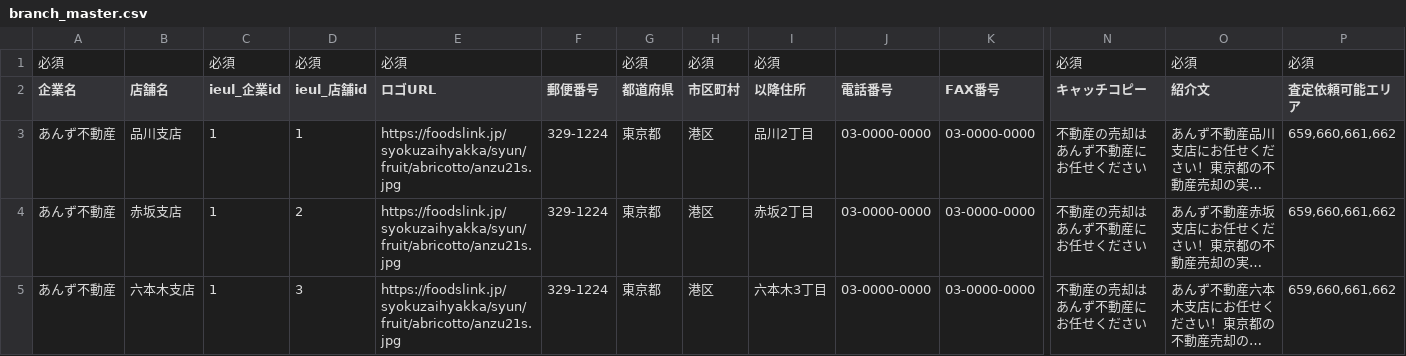
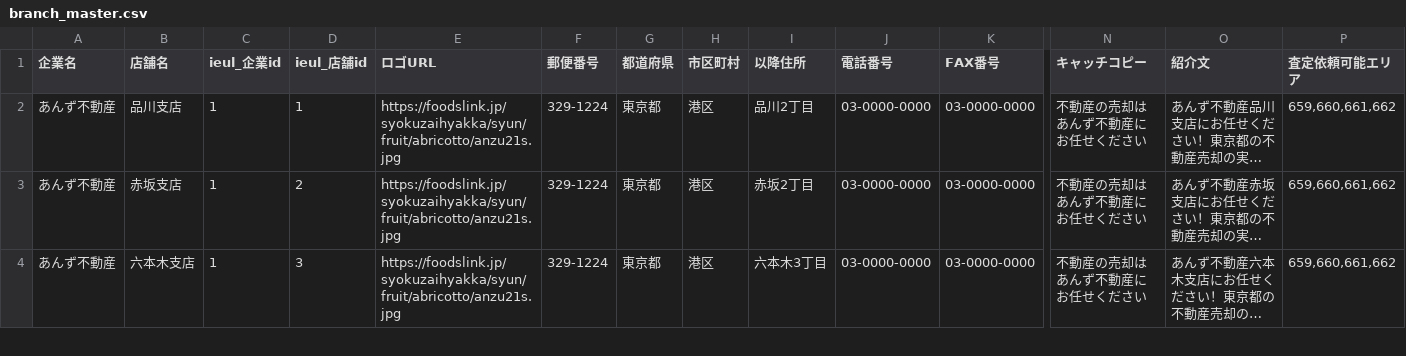
Before and after one commit to zekuta-x/Speee_intearn, a CSV file: lib/tasks/data/branch_master.csv, drawn as a sheet; only a part is shown, gaps mark what is left out; long unchanged cells end in …; rows hold the shown columns only; the diff names each change by its address in the sheet, - before the commit and + after, or states it on an @@ line.

Commit message:
[#7] remove: 不要なヘッダーを削除

```diff
--- a/lib/tasks/data/branch_master.csv
+++ b/lib/tasks/data/branch_master.csv
-row 1: 必須 |  | 必須 | 必須 | 必須 |  | 必須 | 必須 | 必須 |  |  | 必須 | 必須 | 必須
```
